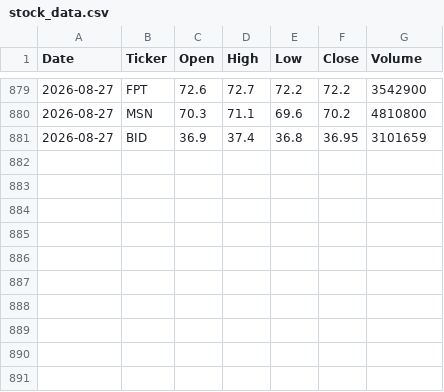
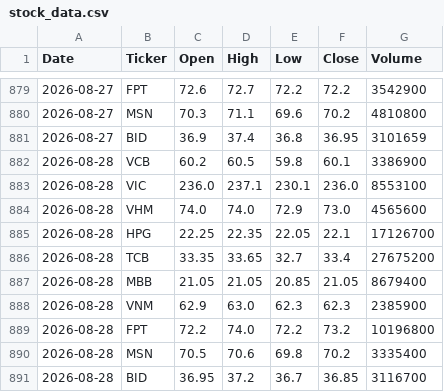
Before and after one commit to THINH-duy-tran/vn-stock-data, a CSV file: data/stock_data.csv, drawn as a sheet; only a part is shown, gaps mark what is left out; the diff names each change by its address in the sheet, - before the commit and + after, or states it on an @@ line.

```diff
--- a/data/stock_data.csv
+++ b/data/stock_data.csv
+row 882: 2026-08-28 | VCB | 60.2 | 60.5 | 59.8 | 60.1 | 3386900
+row 883: 2026-08-28 | VIC | 236.0 | 237.1 | 230.1 | 236.0 | 8553100
+row 884: 2026-08-28 | VHM | 74.0 | 74.0 | 72.9 | 73.0 | 4565600
+row 885: 2026-08-28 | HPG | 22.25 | 22.35 | 22.05 | 22.1 | 17126700
+row 886: 2026-08-28 | TCB | 33.35 | 33.65 | 32.7 | 33.4 | 27675200
+row 887: 2026-08-28 | MBB | 21.05 | 21.05 | 20.85 | 21.05 | 8679400
+row 888: 2026-08-28 | VNM | 62.9 | 63.0 | 62.3 | 62.3 | 2385900
+row 889: 2026-08-28 | FPT | 72.2 | 74.0 | 72.2 | 73.2 | 10196800
+row 890: 2026-08-28 | MSN | 70.5 | 70.6 | 69.8 | 70.2 | 3335400
+row 891: 2026-08-28 | BID | 36.95 | 37.2 | 36.7 | 36.85 | 3116700
```
Also changed, not shown: 1 other file.
